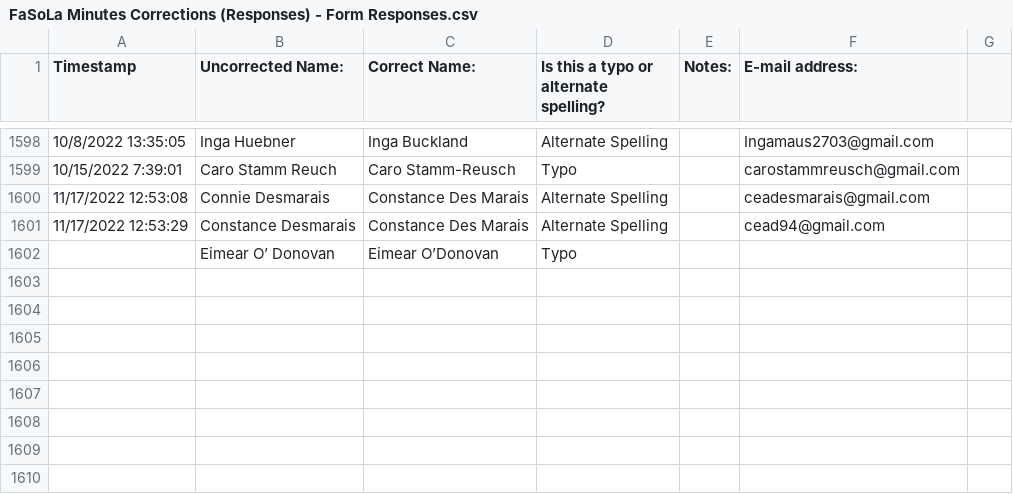
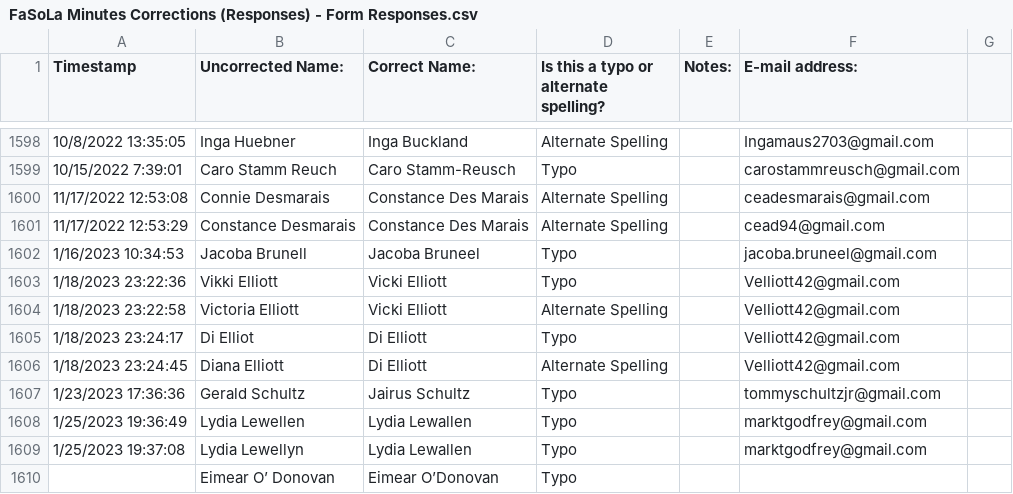
Before and after one commit to marktgodfrey/fasolaminutes_parsing, a CSV file: FaSoLa Minutes Corrections (Responses) - Form Responses.csv, drawn as a sheet; only a part is shown, gaps mark what is left out.

Commit message:
name corrections

```diff
--- a/FaSoLa Minutes Corrections (Responses) - Form Responses.csv
+++ b/FaSoLa Minutes Corrections (Responses) - Form Responses.csv
@@ -1601,2 +1601,10 @@ Timestamp,Uncorrected Name:,Correct Name:,Is this a typo or alternate spelling?,
 11/17/2022 12:53:29,Constance Desmarais,Constance Des Marais,Alternate Spelling,,cead94@gmail.com,
+1/16/2023 10:34:53,Jacoba Brunell,Jacoba Bruneel,Typo,,jacoba.bruneel@gmail.com,
+1/18/2023 23:22:36,Vikki Elliott,Vicki Elliott ,Typo,,Velliott42@gmail.com,
+1/18/2023 23:22:58,Victoria Elliott ,Vicki Elliott ,Alternate Spelling,,Velliott42@gmail.com,
+1/18/2023 23:24:17,Di Elliot,Di Elliott,Typo,,Velliott42@gmail.com,
+1/18/2023 23:24:45,Diana Elliott ,Di Elliott ,Alternate Spelling,,Velliott42@gmail.com,
+1/23/2023 17:36:36,Gerald Schultz,Jairus Schultz,Typo,,tommyschultzjr@gmail.com,
+1/25/2023 19:36:49,Lydia Lewellen,Lydia Lewallen,Typo,,marktgodfrey@gmail.com,
+1/25/2023 19:37:08,Lydia Lewellyn,Lydia Lewallen,Typo,,marktgodfrey@gmail.com,
 ,Eimear O’ Donovan,Eimear O’Donovan,Typo,,,
```
